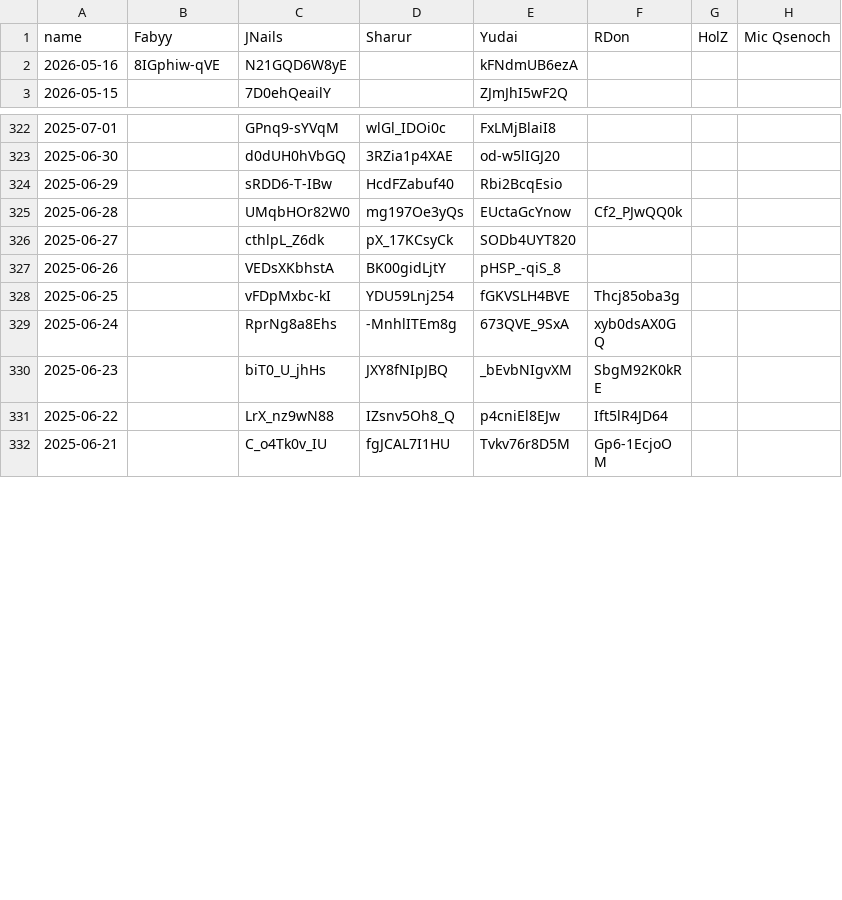
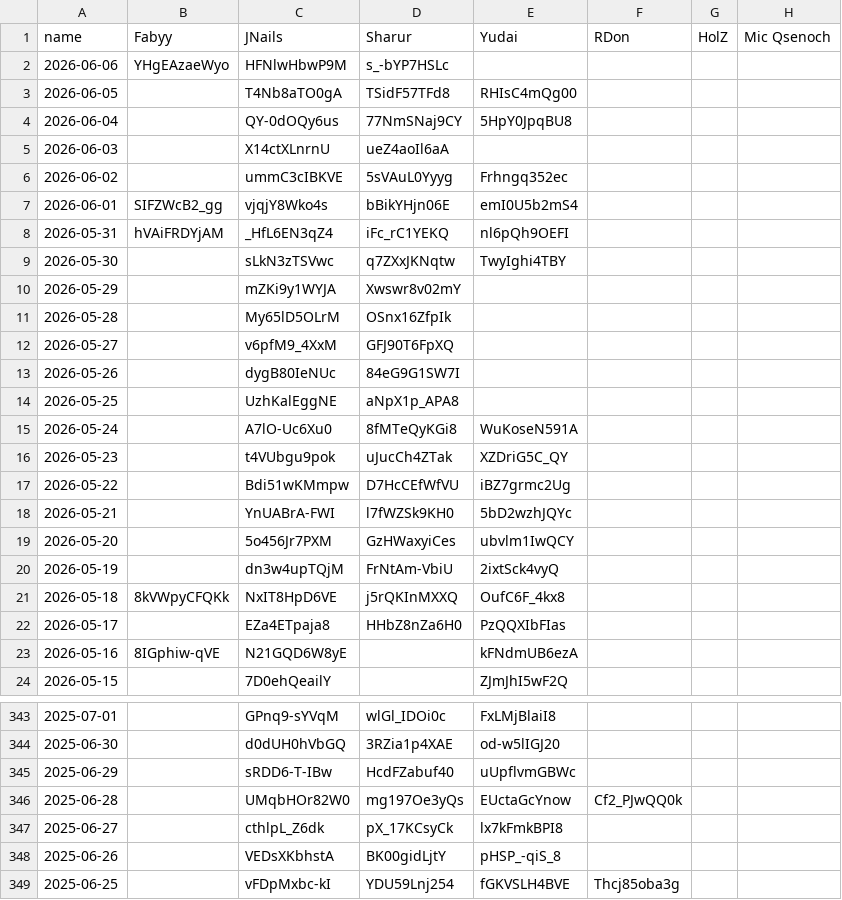
Before and after one commit to Fabian-Balzer/Randomkingdominion, a CSV file: static/other/yt_dailies_ids.csv, drawn as a sheet; only a part is shown, gaps mark what is left out; the shorter side is filled out with more unchanged rows; the diff covers the shown part only.

Commit message:
Updated Dailies, fixed sharur playlist link

```diff
--- a/static/other/yt_dailies_ids.csv
+++ b/static/other/yt_dailies_ids.csv
@@ -1,2 +1,23 @@
 name;Fabyy;JNails;Sharur;Yudai;RDon;HolZ;Mic Qsenoch
+2026-06-06;YHgEAzaeWyo;HFNlwHbwP9M;s_-bYP7HSLc;;;;
+2026-06-05;;T4Nb8aTO0gA;TSidF57TFd8;RHIsC4mQg00;;;
+2026-06-04;;QY-0dOQy6us;77NmSNaj9CY;5HpY0JpqBU8;;;
+2026-06-03;;X14ctXLnrnU;ueZ4aoIl6aA;;;;
+2026-06-02;;ummC3cIBKVE;5sVAuL0Yyyg;Frhngq352ec;;;
+2026-06-01;SIFZWcB2_gg;vjqjY8Wko4s;bBikYHjn06E;emI0U5b2mS4;;;
+2026-05-31;hVAiFRDYjAM;_HfL6EN3qZ4;iFc_rC1YEKQ;nl6pQh9OEFI;;;
+2026-05-30;;sLkN3zTSVwc;q7ZXxJKNqtw;TwyIghi4TBY;;;
+2026-05-29;;mZKi9y1WYJA;Xwswr8v02mY;;;;
+2026-05-28;;My65lD5OLrM;OSnx16ZfpIk;;;;
+2026-05-27;;v6pfM9_4XxM;GFJ90T6FpXQ;;;;
+2026-05-26;;dygB80IeNUc;84eG9G1SW7I;;;;
+2026-05-25;;UzhKalEggNE;aNpX1p_APA8;;;;
+2026-05-24;;A7lO-Uc6Xu0;8fMTeQyKGi8;WuKoseN591A;;;
+2026-05-23;;t4VUbgu9pok;uJucCh4ZTak;XZDriG5C_QY;;;
+2026-05-22;;Bdi51wKMmpw;D7HcCEfWfVU;iBZ7grmc2Ug;;;
+2026-05-21;;YnUABrA-FWI;l7fWZSk9KH0;5bD2wzhJQYc;;;
+2026-05-20;;5o456Jr7PXM;GzHWaxyiCes;ubvlm1IwQCY;;;
+2026-05-19;;dn3w4upTQjM;FrNtAm-VbiU;2ixtSck4vyQ;;;
+2026-05-18;8kVWpyCFQKk;NxIT8HpD6VE;j5rQKInMXXQ;OufC6F_4kx8;;;
+2026-05-17;;EZa4ETpaja8;HHbZ8nZa6H0;PzQQXIbFIas;;;
 2026-05-16;8IGphiw-qVE;N21GQD6W8yE;;kFNdmUB6ezA;;;
@@ -323,5 +344,5 @@ name;Fabyy;JNails;Sharur;Yudai;RDon;HolZ;Mic Qsenoch
 2025-06-30;;d0dUH0hVbGQ;3RZia1p4XAE;od-w5lIGJ20;;;
-2025-06-29;;sRDD6-T-IBw;HcdFZabuf40;Rbi2BcqEsio;;;
+2025-06-29;;sRDD6-T-IBw;HcdFZabuf40;uUpflvmGBWc;;;
 2025-06-28;;UMqbHOr82W0;mg197Oe3yQs;EUctaGcYnow;Cf2_PJwQQ0k;;
-2025-06-27;;cthlpL_Z6dk;pX_17KCsyCk;SODb4UYT820;;;
+2025-06-27;;cthlpL_Z6dk;pX_17KCsyCk;lx7kFmkBPI8;;;
 2025-06-26;;VEDsXKbhstA;BK00gidLjtY;pHSP_-qiS_8;;;
```
Also changed, not shown: 20 edited cells elsewhere in this file, 11 other files.
